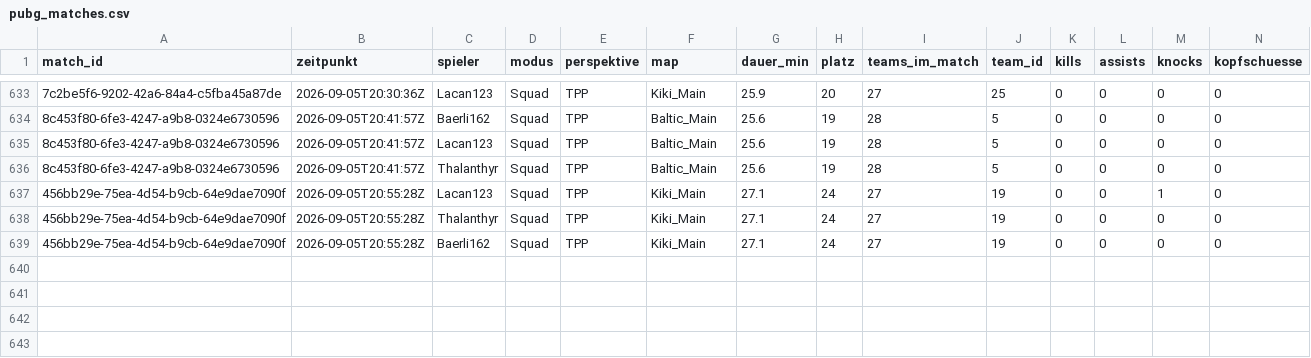
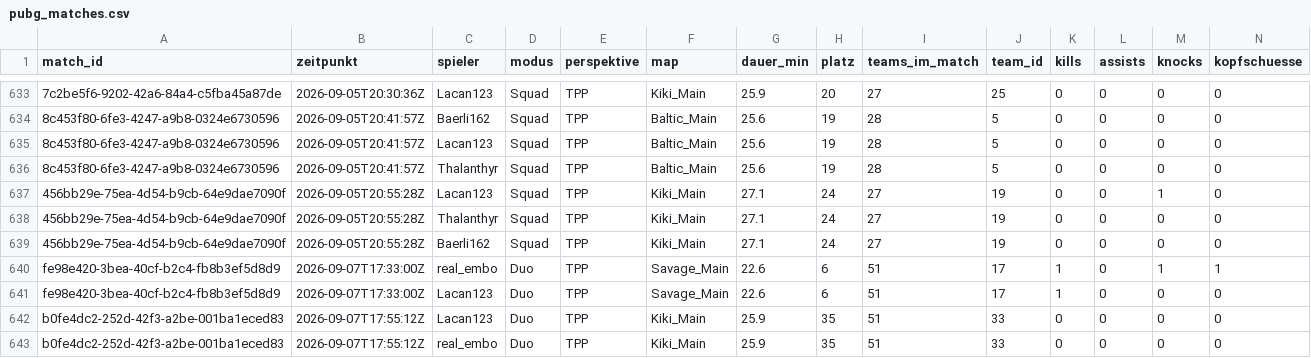
Before and after one commit to realembo88/S-404, a CSV file: pubg_matches.csv, drawn as a sheet; only a part is shown, gaps mark what is left out; rows hold the shown columns only; the diff names each change by its address in the sheet, - before the commit and + after, or states it on an @@ line.

```diff
--- a/pubg_matches.csv
+++ b/pubg_matches.csv
+row 640: fe98e420-3bea-40cf-b2c4-fb8b3ef5d8d9 | 2026-09-07T17:33:00Z | real_embo | Duo | TPP | Savage_Main | 22.6 | 6 | 51 | 17 | 1 | 0 | 1 | 1
+row 641: fe98e420-3bea-40cf-b2c4-fb8b3ef5d8d9 | 2026-09-07T17:33:00Z | Lacan123 | Duo | TPP | Savage_Main | 22.6 | 6 | 51 | 17 | 1 | 0 | 0 | 0
+row 642: b0fe4dc2-252d-42f3-a2be-001ba1eced83 | 2026-09-07T17:55:12Z | Lacan123 | Duo | TPP | Kiki_Main | 25.9 | 35 | 51 | 33 | 0 | 0 | 0 | 0
+row 643: b0fe4dc2-252d-42f3-a2be-001ba1eced83 | 2026-09-07T17:55:12Z | real_embo | Duo | TPP | Kiki_Main | 25.9 | 35 | 51 | 33 | 0 | 0 | 0 | 0
```
Also changed, not shown: weapons.csv, 1 other file.
